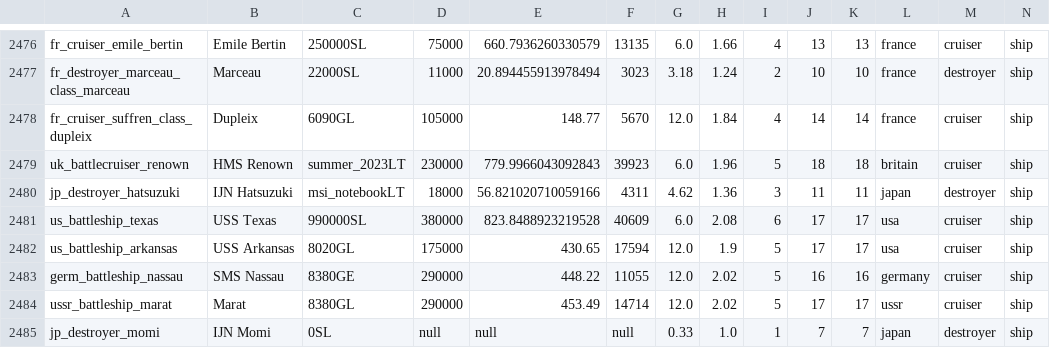
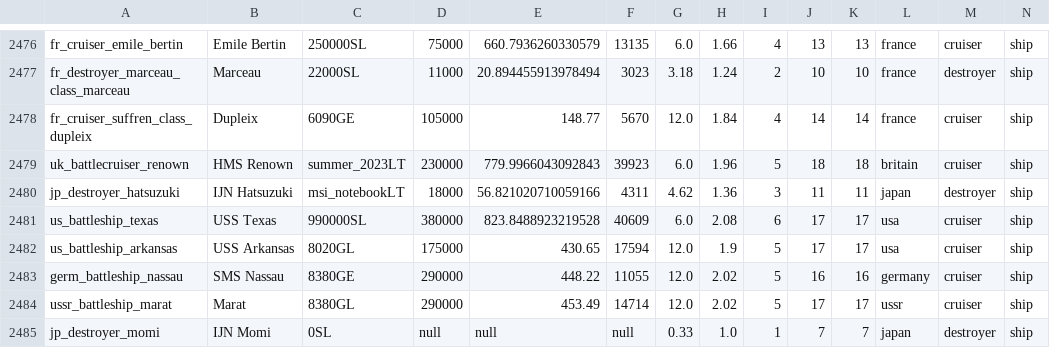
Before and after one commit to R11G/R11G.github.io, a CSV file: clicker/unitsClean.csv, drawn as a sheet; only a part is shown, gaps mark what is left out.

Commit message:
2.35.1.76

```diff
--- a/clicker/unitsClean.csv
+++ b/clicker/unitsClean.csv
@@ -2477,3 +2477,3 @@ fr_cruiser_emile_bertin;Emile Bertin;250000SL;75000;660.7936260330579;13135;6.0;
 fr_destroyer_marceau_class_marceau;Marceau;22000SL;11000;20.894455913978494;3023;3.18;1.24;2;10;10;france;destroyer;ship
-fr_cruiser_suffren_class_dupleix;Dupleix;6090GL;105000;148.77;5670;12.0;1.84;4;14;14;france;cruiser;ship
+fr_cruiser_suffren_class_dupleix;Dupleix;6090GE;105000;148.77;5670;12.0;1.84;4;14;14;france;cruiser;ship
 uk_battlecruiser_renown;HMS Renown;summer_2023LT;230000;779.9966043092843;39923;6.0;1.96;5;18;18;britain;cruiser;ship
```
